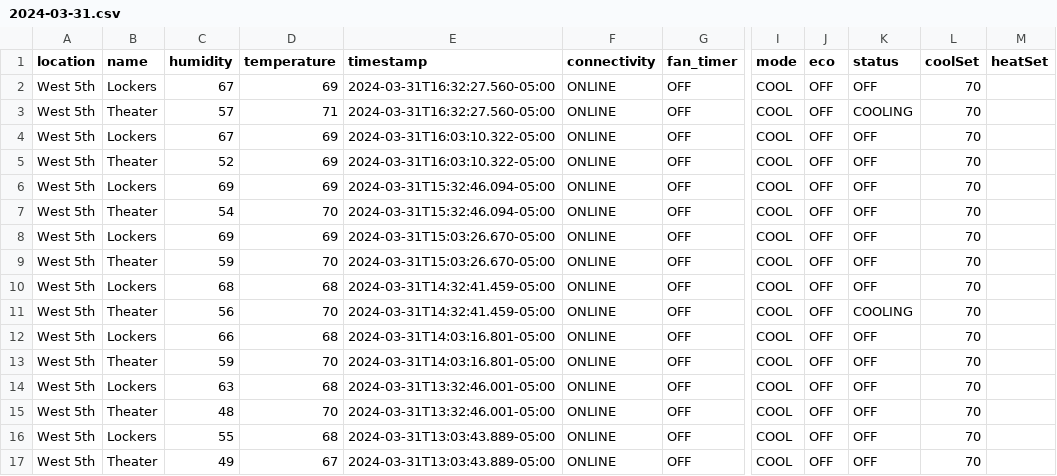
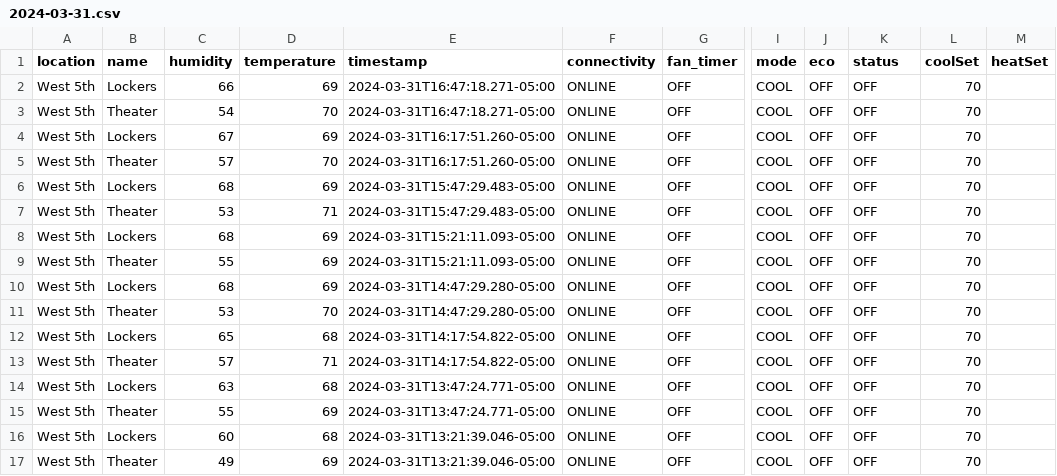
Before and after one commit to kevincolten/thermostat-monitor, a CSV file: 2024-03-31.csv, drawn as a sheet; only a part is shown, gaps mark what is left out; the diff covers the shown part only; the diff names each change by its address in the sheet, - before the commit and + after, or states it on an @@ line.

```diff
--- a/2024-03-31.csv
+++ b/2024-03-31.csv
-C2 (humidity): 67
+C2 (humidity): 66
-E2:E3 (timestamp): 2024-03-31T16:32:27.560-05:00
+E2:E3 (timestamp): 2024-03-31T16:47:18.271-05:00
-C3 (humidity): 57
+C3 (humidity): 54
-D3 (temperature): 71
+D3 (temperature): 70
-K3 (status): COOLING
+K3 (status): OFF
-E4:E5 (timestamp): 2024-03-31T16:03:10.322-05:00
+E4:E5 (timestamp): 2024-03-31T16:17:51.260-05:00
-C5 (humidity): 52
+C5 (humidity): 57
-D5 (temperature): 69
+D5 (temperature): 70
-C6 (humidity): 69
+C6 (humidity): 68
-E6:E7 (timestamp): 2024-03-31T15:32:46.094-05:00
+E6:E7 (timestamp): 2024-03-31T15:47:29.483-05:00
-C7 (humidity): 54
+C7 (humidity): 53
-D7 (temperature): 70
+D7 (temperature): 71
-C8 (humidity): 69
+C8 (humidity): 68
-E8:E9 (timestamp): 2024-03-31T15:03:26.670-05:00
+E8:E9 (timestamp): 2024-03-31T15:21:11.093-05:00
-C9 (humidity): 59
+C9 (humidity): 55
-D9 (temperature): 70
+D9 (temperature): 69
-D10 (temperature): 68
+D10 (temperature): 69
-E10:E11 (timestamp): 2024-03-31T14:32:41.459-05:00
+E10:E11 (timestamp): 2024-03-31T14:47:29.280-05:00
-C11 (humidity): 56
+C11 (humidity): 53
-K11 (status): COOLING
+K11 (status): OFF
-C12 (humidity): 66
+C12 (humidity): 65
-E12:E13 (timestamp): 2024-03-31T14:03:16.801-05:00
+E12:E13 (timestamp): 2024-03-31T14:17:54.822-05:00
-C13 (humidity): 59
+C13 (humidity): 57
-D13 (temperature): 70
+D13 (temperature): 71
-E14:E15 (timestamp): 2024-03-31T13:32:46.001-05:00
+E14:E15 (timestamp): 2024-03-31T13:47:24.771-05:00
-C15 (humidity): 48
+C15 (humidity): 55
-D15 (temperature): 70
+D15 (temperature): 69
-C16 (humidity): 55
+C16 (humidity): 60
-E16:E17 (timestamp): 2024-03-31T13:03:43.889-05:00
+E16:E17 (timestamp): 2024-03-31T13:21:39.046-05:00
-D17 (temperature): 67
+D17 (temperature): 69
```
Also changed, not shown: 39 edited cells elsewhere in this file, 1 other file.
